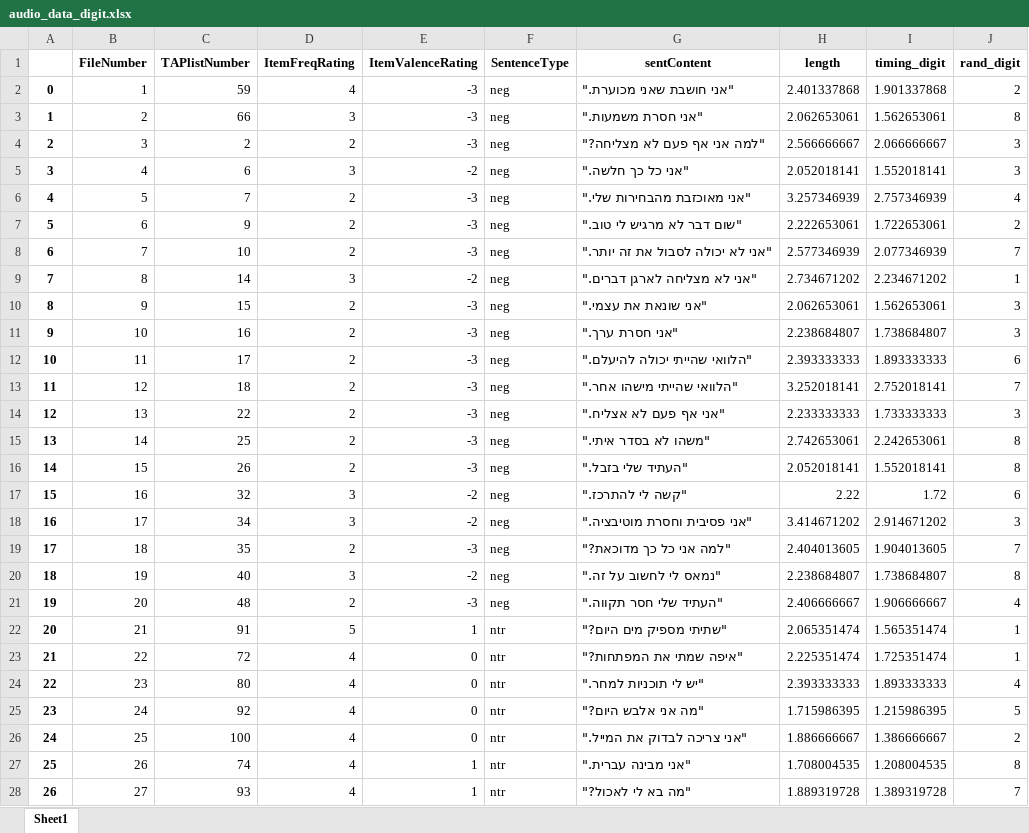
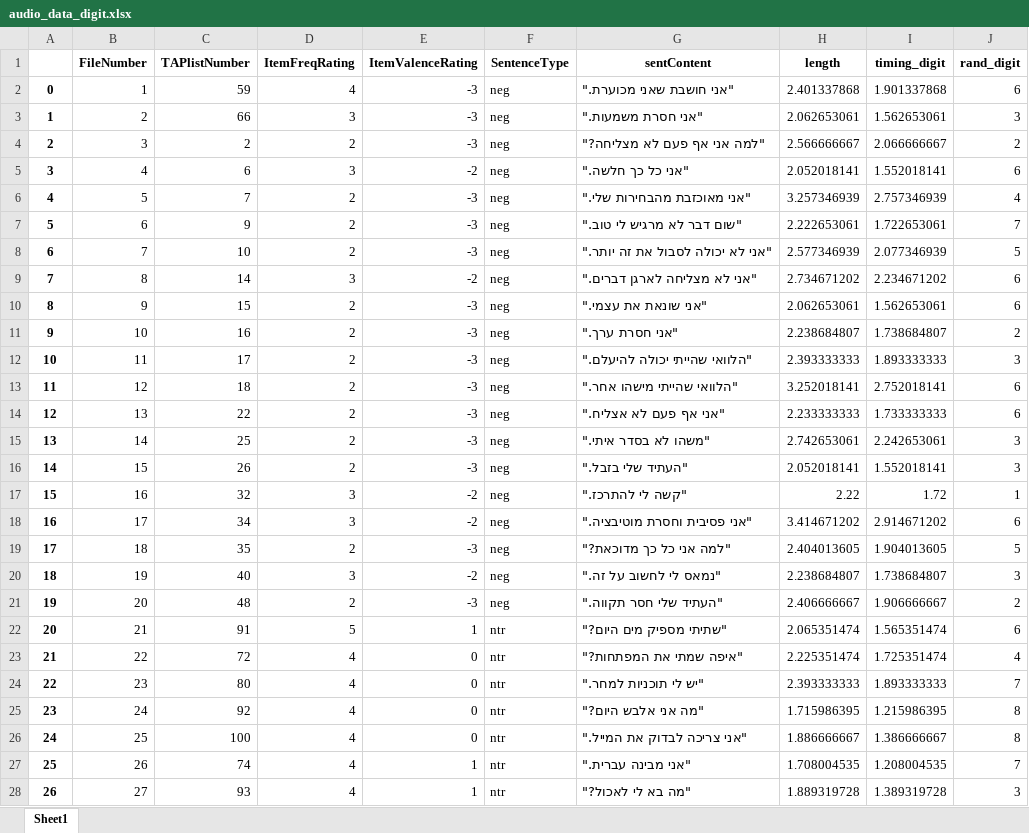
Before and after one commit to TomerOz/stp-project, an Excel workbook: Subjects/subject 1/audio_data_digit.xlsx, sheet Sheet1, drawn as a sheet; only a part is shown; values as stored, in another font and other column widths than the file's, no borders; the diff covers the shown part only; the diff names each change by its address in the sheet, - before the commit and + after, or states it on an @@ line.

```diff
--- a/Subjects/subject 1/audio_data_digit.xlsx (sheet Sheet1)
+++ b/Subjects/subject 1/audio_data_digit.xlsx (sheet Sheet1)
-J2 (rand_digit): 2
+J2 (rand_digit): 6
-J3 (rand_digit): 8
+J3 (rand_digit): 3
-J4 (rand_digit): 3
+J4 (rand_digit): 2
-J5 (rand_digit): 3
+J5 (rand_digit): 6
-J7 (rand_digit): 2
+J7 (rand_digit): 7
-J8 (rand_digit): 7
+J8 (rand_digit): 5
-J9 (rand_digit): 1
+J9 (rand_digit): 6
-J10 (rand_digit): 3
+J10 (rand_digit): 6
-J11 (rand_digit): 3
+J11 (rand_digit): 2
-J12 (rand_digit): 6
+J12 (rand_digit): 3
-J13 (rand_digit): 7
+J13 (rand_digit): 6
-J14 (rand_digit): 3
+J14 (rand_digit): 6
-J15:J16 (rand_digit): 8
+J15:J16 (rand_digit): 3
-J17 (rand_digit): 6
+J17 (rand_digit): 1
-J18 (rand_digit): 3
+J18 (rand_digit): 6
-J19 (rand_digit): 7
+J19 (rand_digit): 5
-J20 (rand_digit): 8
+J20 (rand_digit): 3
-J21 (rand_digit): 4
+J21 (rand_digit): 2
-J22 (rand_digit): 1
+J22 (rand_digit): 6
-J23 (rand_digit): 1
+J23 (rand_digit): 4
-J24 (rand_digit): 4
+J24 (rand_digit): 7
-J25 (rand_digit): 5
+J25 (rand_digit): 8
-J26 (rand_digit): 2
+J26 (rand_digit): 8
-J27 (rand_digit): 8
+J27 (rand_digit): 7
-J28 (rand_digit): 7
+J28 (rand_digit): 3
```
Also changed, not shown: 10 edited cells elsewhere in this sheet, 1 other file.
